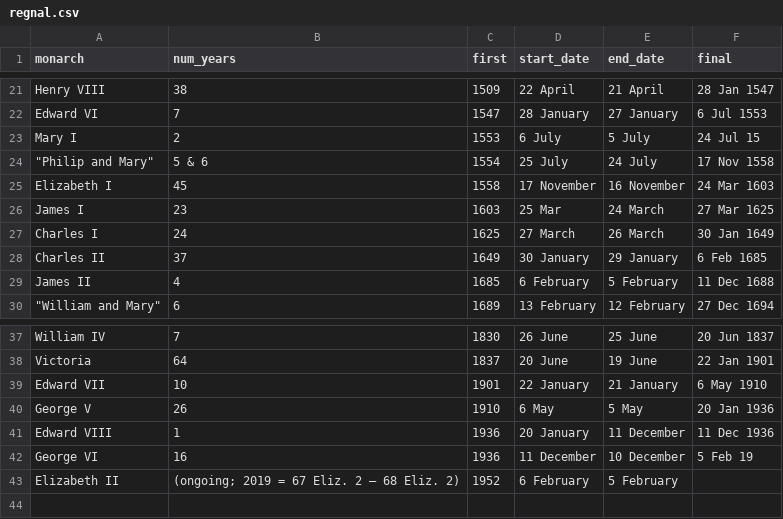
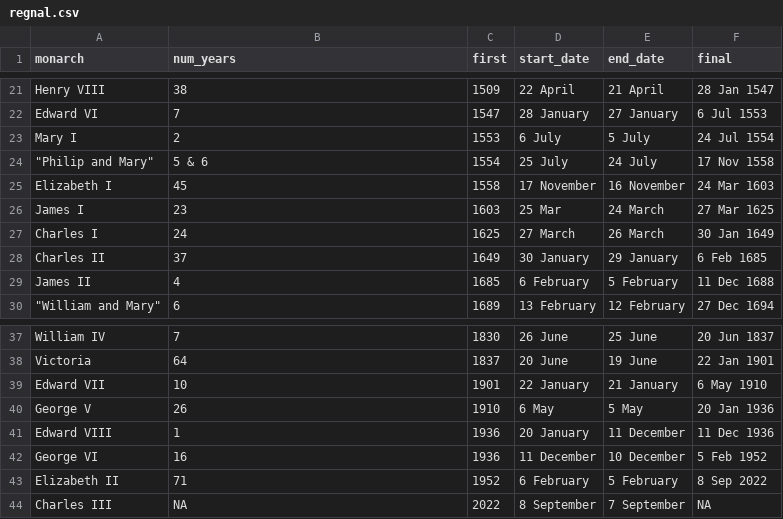
Before and after one commit to data-science-master/lectures, a CSV file: data/regnal.csv, drawn as a sheet; only a part is shown, gaps mark what is left out.

Commit message:
update dates

```diff
--- a/data/regnal.csv
+++ b/data/regnal.csv
@@ -22,3 +22,3 @@ Henry VIII,38,1509,22 April,21 April,28 Jan 1547
 Edward VI,7,1547,28 January,27 January,6 Jul 1553
-Mary I,2,1553,6 July,5 July,24 Jul 15
+Mary I,2,1553,6 July,5 July,24 Jul 1554
 """Philip and Mary""",5 & 6,1554,25 July,24 July,17 Nov 1558
@@ -41,3 +41,4 @@ George V,26,1910,6 May,5 May,20 Jan 1936
 Edward VIII,1,1936,20 January,11 December,11 Dec 1936
-George VI,16,1936,11 December,10 December,5 Feb 19
-Elizabeth II,(ongoing; 2019 = 67 Eliz. 2 – 68 Eliz. 2),1952,6 February,5 February,
+George VI,16,1936,11 December,10 December,5 Feb 1952
+Elizabeth II,71,1952,6 February,5 February,8 Sep 2022
+Charles III,NA,2022,8 September,7 September,NA
```
Also changed, not shown: 17 other files.
